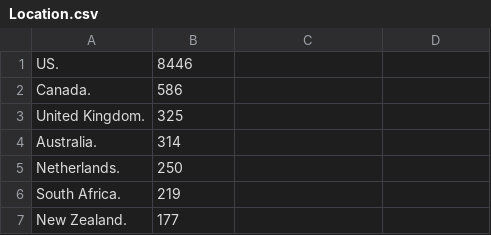
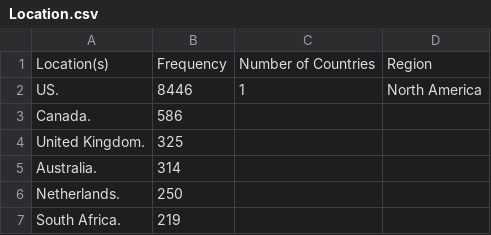
Before and after one commit to aboSamoor/compsocial, a CSV file: Word_Tracker/3rd_Yr_Paper/Location.csv, drawn as a sheet; only a part is shown; the shorter side is filled out with more unchanged rows; addresses are those after the commit; the diff names each change by its address in the sheet, - before the commit and + after, or states it on an @@ line.

```diff
--- a/Word_Tracker/3rd_Yr_Paper/Location.csv
+++ b/Word_Tracker/3rd_Yr_Paper/Location.csv
+row 1: Location(s) | Frequency | Number of Countries | Region
-C2: (empty)
+C2: 1
-D2: (empty)
+D2: North America
```
Also changed, not shown: Word_Tracker/3rd_Yr_Paper/Journal_Name.csv, Word_Tracker/3rd_Yr_Paper/PsycINFO_Classification_Code.csv, 5 other files.
